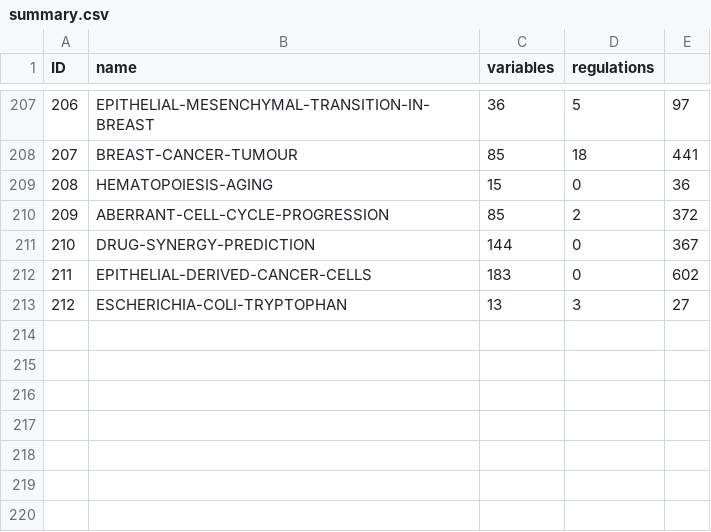
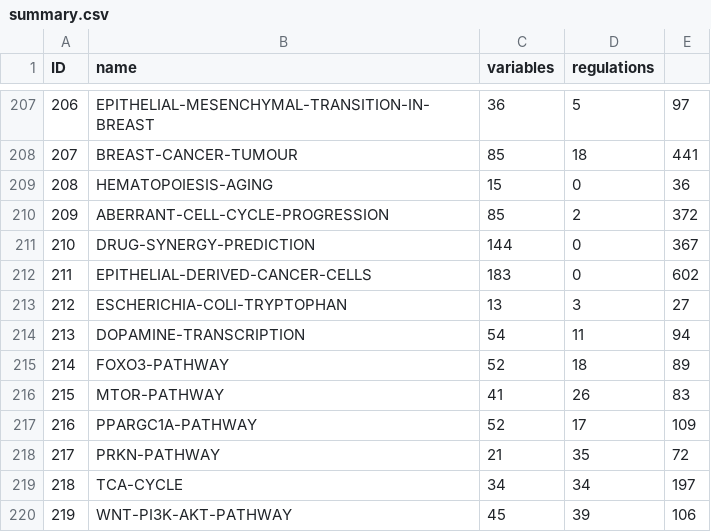
Before and after one commit to sybila/biodivine-boolean-models, a CSV file: models/summary.csv, drawn as a sheet; only a part is shown, gaps mark what is left out.

Commit message:
Updated summary.

```diff
--- a/models/summary.csv
+++ b/models/summary.csv
@@ -213 +213,8 @@ ID, name, variables, regulations
 212, ESCHERICHIA-COLI-TRYPTOPHAN, 13, 3, 27
+213, DOPAMINE-TRANSCRIPTION, 54, 11, 94
+214, FOXO3-PATHWAY, 52, 18, 89
+215, MTOR-PATHWAY, 41, 26, 83
+216, PPARGC1A-PATHWAY, 52, 17, 109
+217, PRKN-PATHWAY, 21, 35, 72
+218, TCA-CYCLE, 34, 34, 197
+219, WNT-PI3K-AKT-PATHWAY, 45, 39, 106
```
